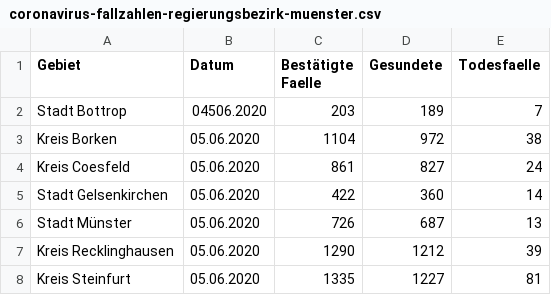
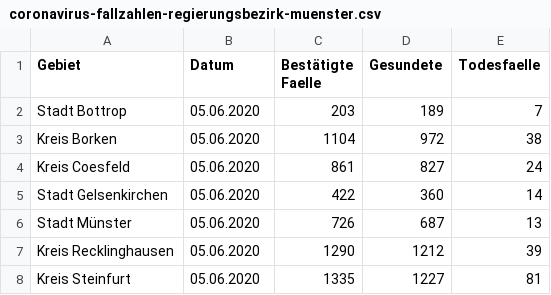
Before and after one commit to od-ms/resources, a CSV file: coronavirus-fallzahlen-regierungsbezirk-muenster.csv, drawn as a sheet; only a part is shown.

Commit message:
update 05.06.2020 #2

```diff
--- a/coronavirus-fallzahlen-regierungsbezirk-muenster.csv
+++ b/coronavirus-fallzahlen-regierungsbezirk-muenster.csv
@@ -1,3 +1,3 @@
 Gebiet,Datum,Bestätigte Faelle,Gesundete,Todesfaelle
-Stadt Bottrop,04506.2020,203,189,7
+Stadt Bottrop,05.06.2020,203,189,7
 Kreis Borken,05.06.2020,1104,972,38
```
